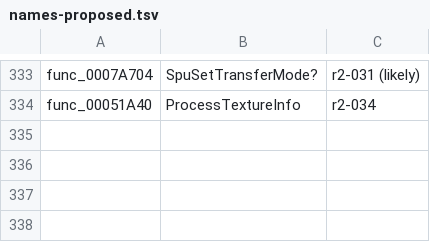
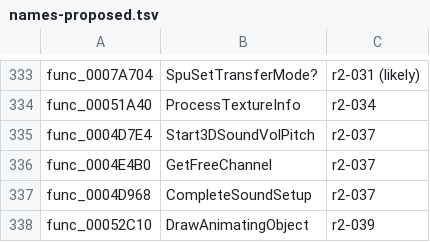
Before and after one commit to olink9/driver1-decomp, a TSV file: pilot/names-proposed.tsv, drawn as a sheet; only a part is shown, gaps mark what is left out.

```diff
--- a/pilot/names-proposed.tsv
+++ b/pilot/names-proposed.tsv
@@ -334 +334,5 @@ func_0007A704	SpuSetTransferMode?	r2-031 (likely)
 func_00051A40	ProcessTextureInfo	r2-034
+func_0004D7E4	Start3DSoundVolPitch	r2-037
+func_0004E4B0	GetFreeChannel	r2-037
+func_0004D968	CompleteSoundSetup	r2-037
+func_00052C10	DrawAnimatingObject	r2-039
```
Also changed, not shown: pilot/results.tsv, 35 other files.
